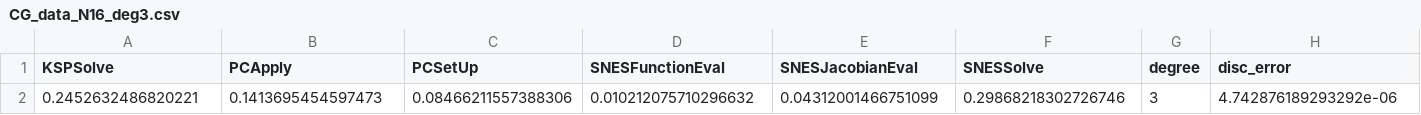
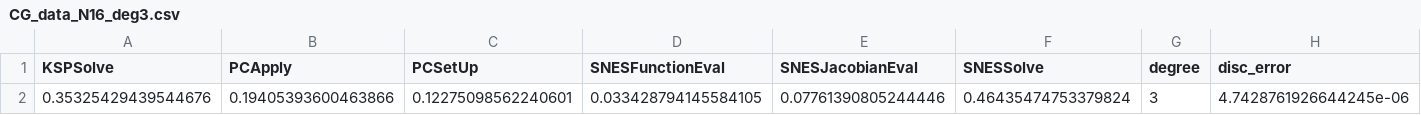
Before and after one commit to thomasgibson/tabula-rasa, a CSV file: results/HDG_CG_comp/CG_data_N16_deg3.csv, drawn as a sheet; only a part is shown; removed rows and columns are numbered as before the commit, all else as after; rows hold the shown columns only; the diff names each change by its address in the sheet, - before the commit and + after, or states it on an @@ line.

```diff
--- a/results/HDG_CG_comp/CG_data_N16_deg3.csv
+++ b/results/HDG_CG_comp/CG_data_N16_deg3.csv
-row 2: 0.2452632486820221 | 0.1413695454597473 | 0.08466211557388306 | 0.010212075710296632 | 0.04312001466751099 | 0.29868218302726746 | 3 | 4.742876189293292e-06
+row 2: 0.35325429439544676 | 0.19405393600463866 | 0.12275098562240601 | 0.033428794145584105 | 0.07761390805244446 | 0.46435474753379824 | 3 | 4.7428761926644245e-06
```
Also changed, not shown: results/HDG_CG_comp/CG_data_N8_deg3.csv, results/HDG_CG_comp/HDG_data_N16_deg3.csv, 32 other files.
